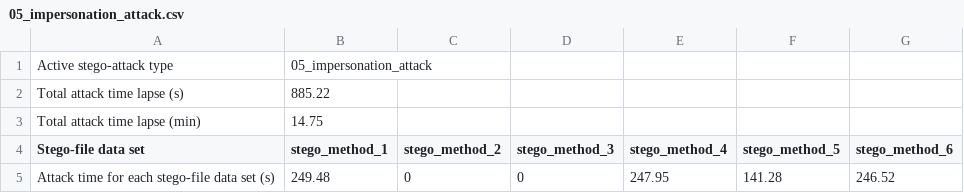
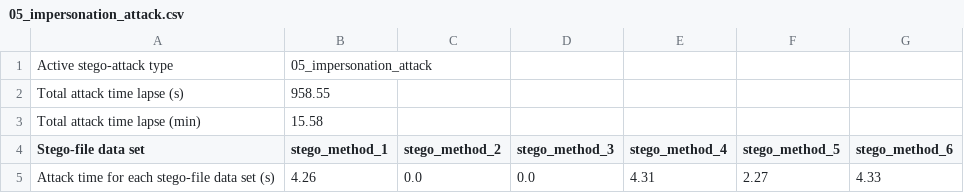
Before and after one commit to edsveren/Bakalaura_darbs, a CSV file: results/active_attacks_logs/05_impersonation_attack.csv, drawn as a sheet.

Commit message:
Unified active attack scripts

```diff
--- a/results/active_attacks_logs/05_impersonation_attack.csv
+++ b/results/active_attacks_logs/05_impersonation_attack.csv
@@ -1,5 +1,5 @@
 Active stego-attack type;05_impersonation_attack
-Total attack time lapse (s);885.22
-Total attack time lapse (min);14.75
+Total attack time lapse (s);958.55
+Total attack time lapse (min);15.58
 Stego-file data set;stego_method_1;stego_method_2;stego_method_3;stego_method_4;stego_method_5;stego_method_6
-Attack time for each stego-file data set (s);249.48;0;0;247.95;141.28;246.52
+Attack time for each stego-file data set (s);4.26;0.0;0.0;4.31;2.27;4.33
```
Also changed, not shown: results/active_attacks_logs/01_insert_attack.csv, results/active_attacks_logs/02_delete_attack.csv, 18 other files.
